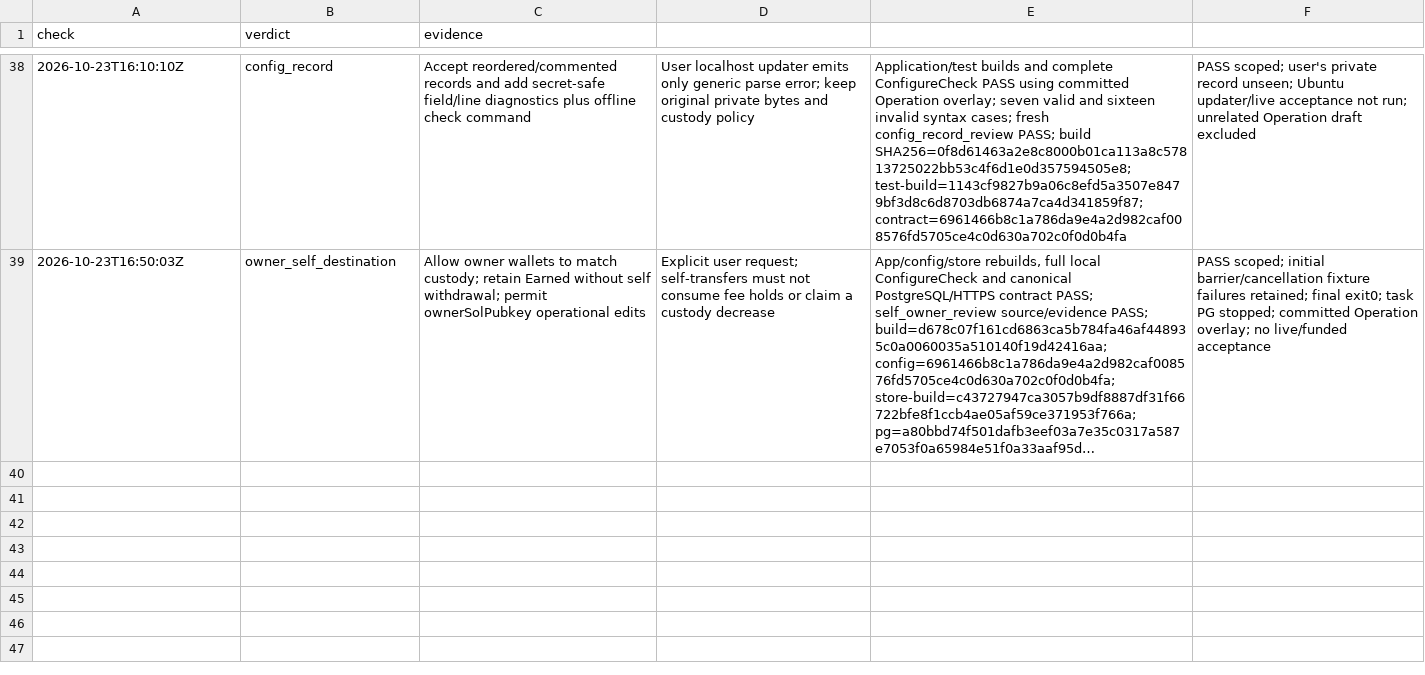
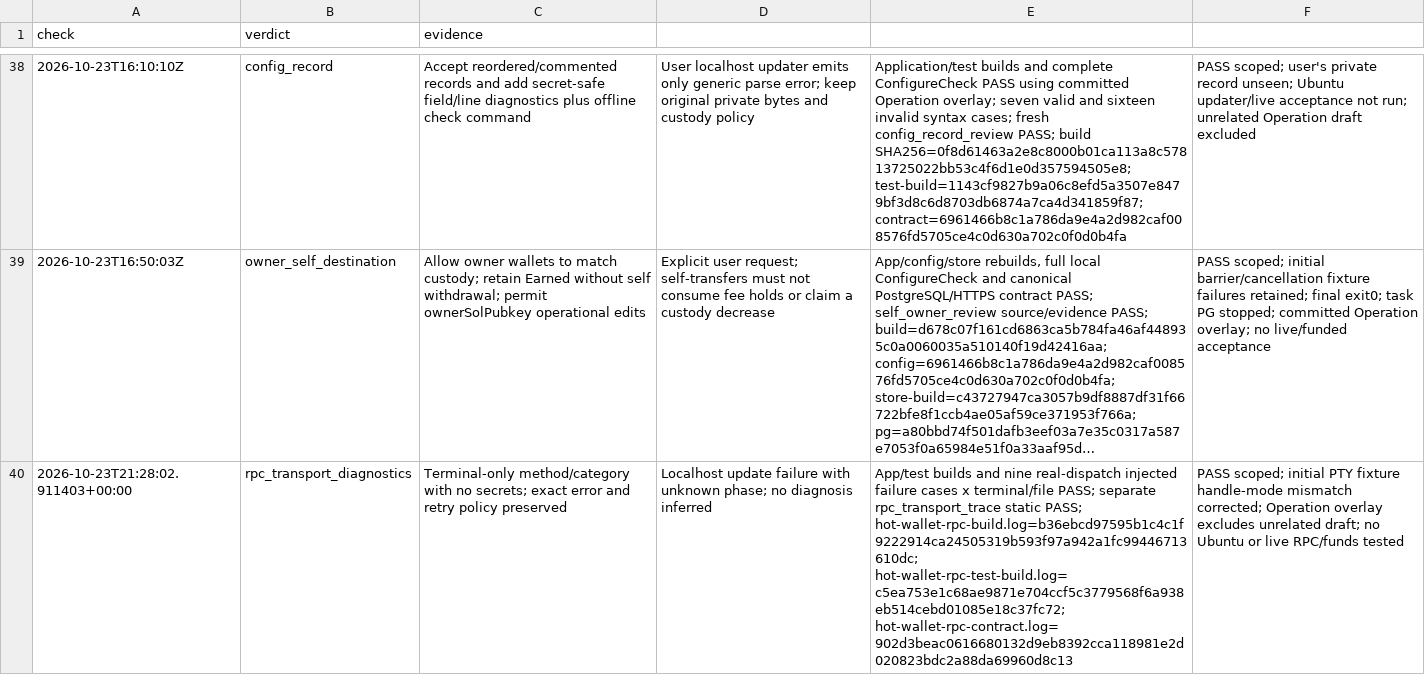
Before and after one commit to freewillydev/hot-wallet-server, a TSV file: Docs/.audit/installer-update.tsv, drawn as a sheet; only a part is shown, gaps mark what is left out; long unchanged cells end in …; the diff names each change by its address in the sheet, - before the commit and + after, or states it on an @@ line.

Commit message:
Explain RPC transport failures safely in interactive terminals

```diff
--- a/Docs/.audit/installer-update.tsv
+++ b/Docs/.audit/installer-update.tsv
+row 40: 2026-10-23T21:28:02.911403+00:00 | rpc_transport_diagnostics | Terminal-only method/category with no secrets; exact error and retry policy preserved | Localhost update failure with unknown phase; no diagnosis inferred | App/test builds and nine real-dispatch injected failure cases x terminal/file PASS; separate rpc_transport_trace static PASS; hot-wallet-rpc-build.log=b36ebcd97595b1c4c1f9222914ca24505319b593f97a942a1fc99446713610dc; hot-wallet-rpc-test-build.log=c5ea753e1c68ae9871e704ccf5c3779568f6a938eb514cebd01085e18c37fc72; hot-wallet-rpc-contract.log=902d3beac0616680132d9eb8392cca118981e2d020823bdc2a88da69960d8c13 | PASS scoped; initial PTY fixture handle-mode mismatch corrected; Operation overlay excludes unrelated draft; no Ubuntu or live RPC/funds tested
```
Also changed, not shown: 6 other files.
